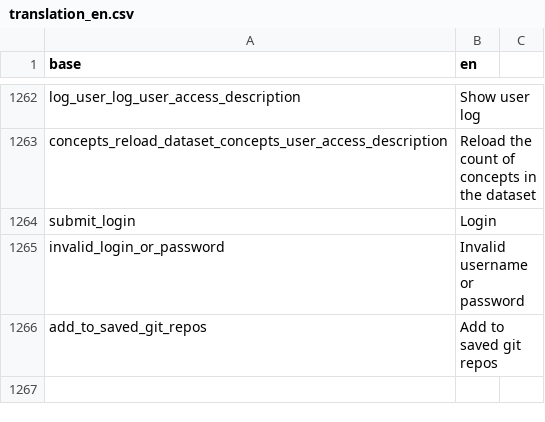
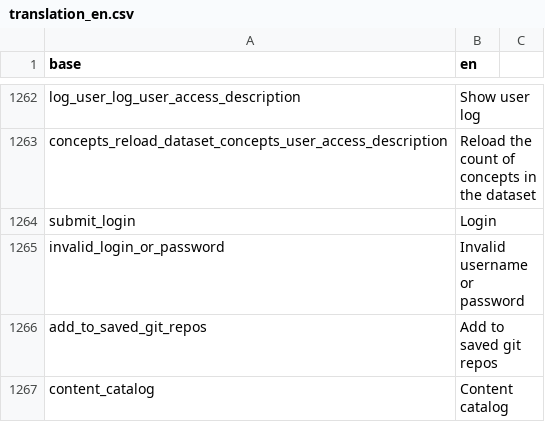
Before and after one commit to BorisDelange/LinkR, a CSV file: inst/translations/translation_en.csv, drawn as a sheet; only a part is shown, gaps mark what is left out.

```diff
--- a/inst/translations/translation_en.csv
+++ b/inst/translations/translation_en.csv
@@ -1266 +1266,2 @@ invalid_login_or_password,Invalid username or password
 add_to_saved_git_repos,Add to saved git repos
+content_catalog,Content catalog
```
Also changed, not shown: inst/translations/translation_fr.csv, 7 other files.
